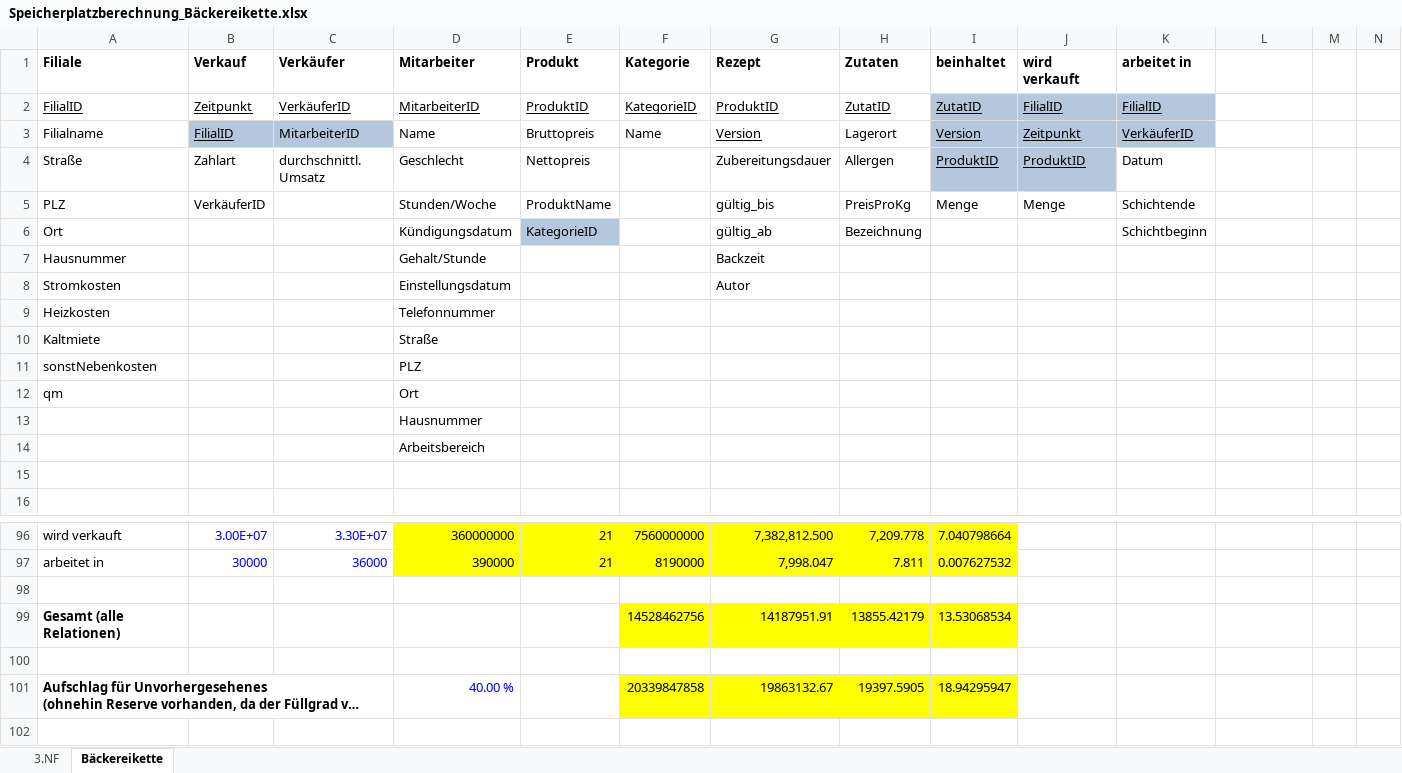
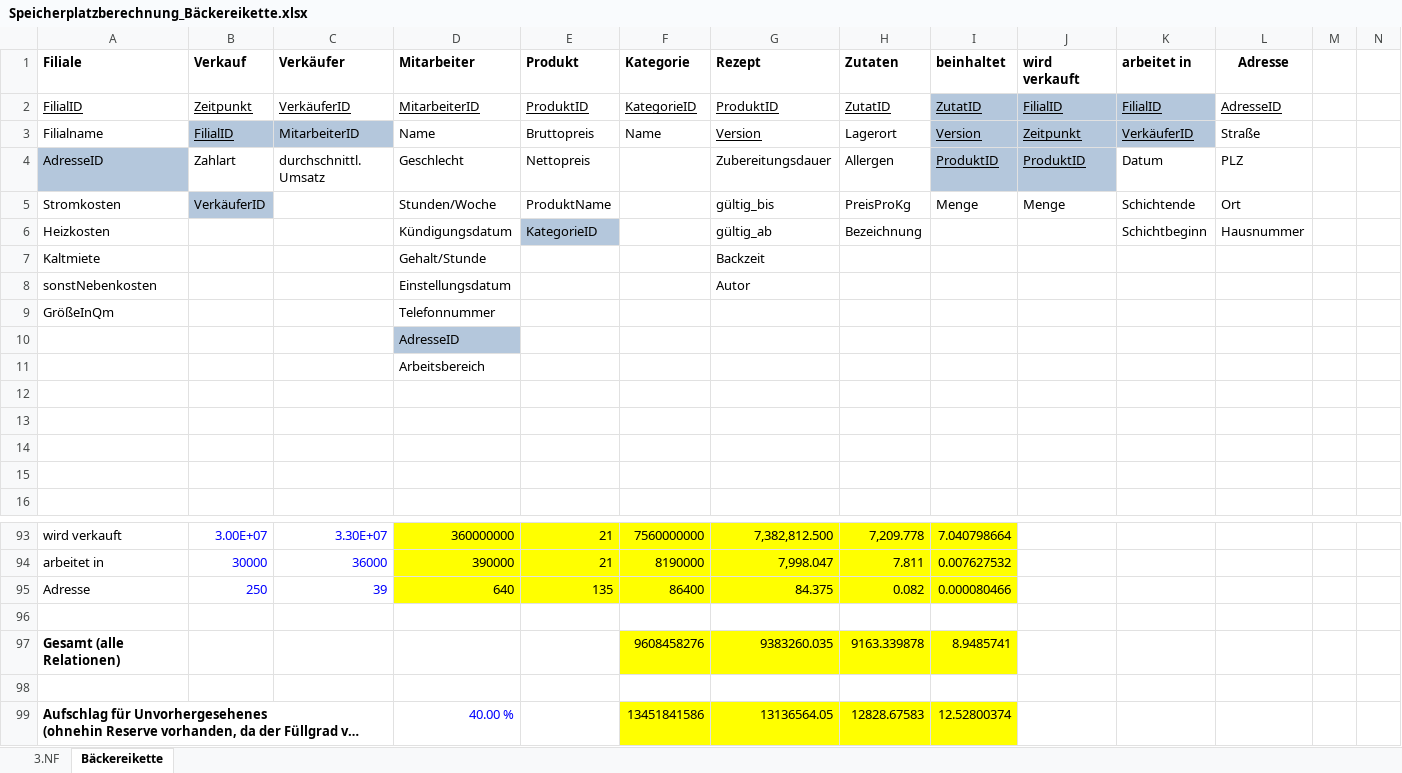
Before and after one commit to Thoerchen/BackZeit, an Excel workbook: Speicherplatzberechnung_Bäckereikette.xlsx, sheet Bäckereikette, drawn as a sheet; only a part is shown, gaps mark what is left out; long unchanged cells end in …; values as stored, in another font and other column widths than the file's, no borders; removed rows and columns are numbered as before the commit, all else as after; the diff covers the shown part only; the diff names each change by its address in the sheet, - before the commit and + after, or states it on an @@ line.

```diff
--- a/Speicherplatzberechnung_Bäckereikette.xlsx (sheet Bäckereikette)
+++ b/Speicherplatzberechnung_Bäckereikette.xlsx (sheet Bäckereikette)
-L1: (empty)
+L1: Adresse
-L2 (Adresse): (empty)
+L2 (Adresse): AdresseID
-L3 (Adresse): (empty)
+L3 (Adresse): Straße
-A4 (Filiale): Straße
+A4 (Filiale): AdresseID
-A4 fill: none
+A4 fill: #B4C7DC
-L4 (Adresse): (empty)
+L4 (Adresse): PLZ
-A5 (Filiale): PLZ
+A5 (Filiale): Stromkosten
-B5 fill: none
+B5 fill: #B4C7DC
-L5 (Adresse): (empty)
+L5 (Adresse): Ort
-A6 (Filiale): Ort
+A6 (Filiale): Heizkosten
-L6 (Adresse): (empty)
+L6 (Adresse): Hausnummer
-A7 (Filiale): Hausnummer
+A7 (Filiale): Kaltmiete
-A8 (Filiale): Stromkosten
+A8 (Filiale): sonstNebenkosten
-A9 (Filiale): Heizkosten
+A9 (Filiale): GrößeInQm
-row 10: Kaltmiete |  |  | Straße
-row 11: sonstNebenkosten |  |  | PLZ
-row 12: qm |  |  | Ort
-D10 (Mitarbeiter): Hausnummer
+D10 (Mitarbeiter): AdresseID
-D10 fill: none
+D10 fill: #B4C7DC
+row 12: (empty)
+row 13: (empty)
+row 14: (empty)
+row 95: Adresse | 250 | 39 | 640 | 135 | 86400 | 84.375 | 0.082 | 0.000080466
-row 99: Gesamt (alle Relationen) |  |  |  |  | 14528462756 | 14187951.91 | 13855.42179 | 13.53068534
+row 97: Gesamt (alle Relationen) |  |  |  |  | 9608458276 | 9383260.035 | 9163.339878 | 8.9485741
-F99 (Kategorie): 20339847858
+F99 (Kategorie): 13451841586
-G99 (Rezept): 19863132.67
+G99 (Rezept): 13136564.05
-H99 (Zutaten): 19397.5905
+H99 (Zutaten): 12828.67583
-I99 (beinhaltet): 18.94295947
+I99 (beinhaltet): 12.52800374
```
Also changed, not shown: 5 added rows, 8 removed rows, 33 edited cells and cell formats elsewhere in this sheet, sheet 3.NF, formulas that keep their value.
